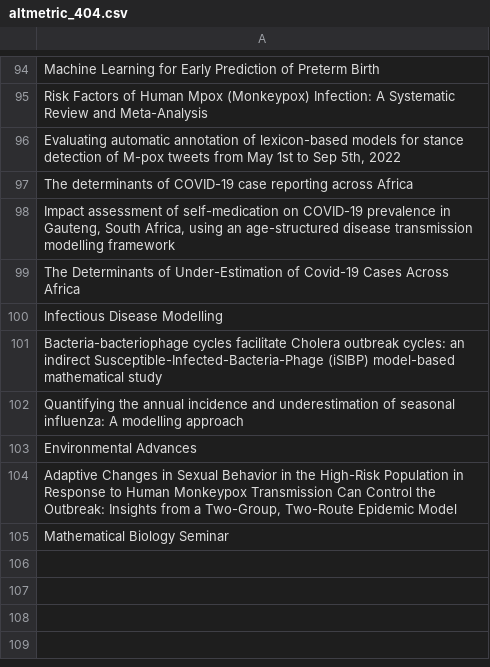
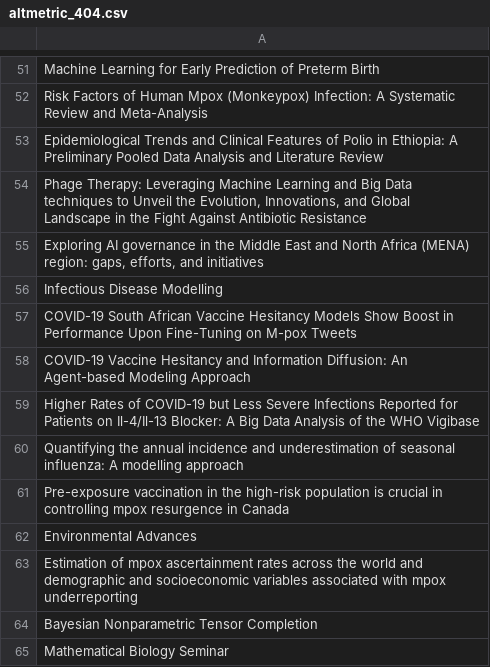
Before and after one commit to Adeben33/Research-Impact-Scraper, a CSV file: jude_kong/altmetric_404.csv, drawn as a sheet; only a part is shown, gaps mark what is left out; the diff covers the shown part only.

```diff
--- a/jude_kong/altmetric_404.csv
+++ b/jude_kong/altmetric_404.csv
@@ -95,11 +52,14 @@ Machine Learning for Early Prediction of Preterm Birth
 Risk Factors of Human Mpox (Monkeypox) Infection: A Systematic Review and Meta-Analysis
-"Evaluating automatic annotation of lexicon-based models for stance detection of M-pox tweets from May 1st to Sep 5th, 2022"
-The determinants of COVID-19 case reporting across Africa
-"Impact assessment of self-medication on COVID-19 prevalence in Gauteng, South Africa, using an age-structured disease transmission modelling framework"
-The Determinants of Under-Estimation of Covid-19 Cases Across Africa
+Epidemiological Trends and Clinical Features of Polio in Ethiopia: A Preliminary Pooled Data Analysis and Literature Review
+"Phage Therapy: Leveraging Machine Learning and Big Data techniques to Unveil the Evolution, Innovations, and Global Landscape in the Fight Against Antibiotic Resistance"
+"Exploring AI governance in the Middle East and North Africa (MENA) region: gaps, efforts, and initiatives"
 Infectious Disease Modelling
-Bacteria-bacteriophage cycles facilitate Cholera outbreak cycles: an indirect Susceptible-Infected-Bacteria-Phage (iSIBP) model-based mathematical study
+COVID-19 South African Vaccine Hesitancy Models Show Boost in Performance Upon Fine-Tuning on M-pox Tweets
+COVID-19 Vaccine Hesitancy and Information Diffusion: An Agent-based Modeling Approach
+Higher Rates of COVID-19 but Less Severe Infections Reported for Patients on Il-4/Il-13 Blocker: A Big Data Analysis of the WHO Vigibase
 Quantifying the annual incidence and underestimation of seasonal influenza: A modelling approach
+Pre-exposure vaccination in the high-risk population is crucial in controlling mpox resurgence in Canada
 Environmental Advances
-"Adaptive Changes in Sexual Behavior in the High-Risk Population in Response to Human Monkeypox Transmission Can Control the Outbreak: Insights from a Two-Group, Two-Route Epidemic Model"
+Estimation of mpox ascertainment rates across the world and demographic and socioeconomic variables associated with mpox underreporting
+Bayesian Nonparametric Tensor Completion
 Mathematical Biology Seminar
```
Also changed, not shown: 9 added rows, 52 removed rows and 19 edited cells elsewhere in this file, 4 other files.
